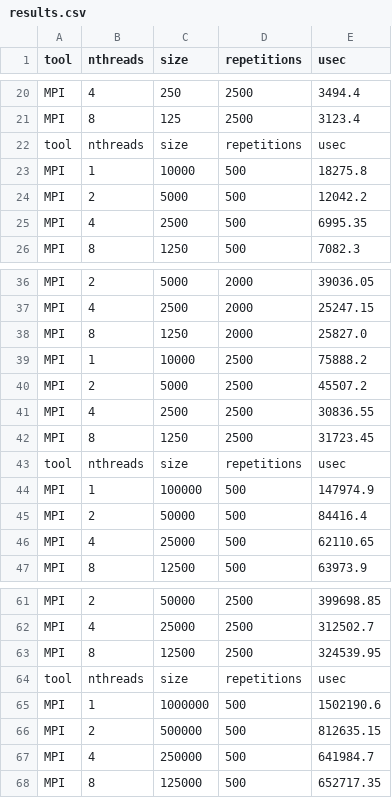
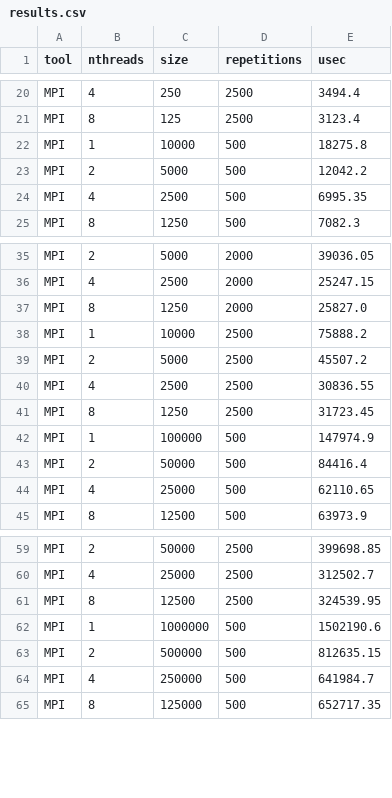
Before and after one commit to Alves-Bruno/elc139-2019a, a CSV file: trabalhos/t5/parte1/results.csv, drawn as a sheet; only a part is shown, gaps mark what is left out.

Commit message:
add t5

```diff
--- a/trabalhos/t5/parte1/results.csv
+++ b/trabalhos/t5/parte1/results.csv
@@ -21,3 +21,2 @@ MPI,4,250,2500,3494.4
 MPI,8,125,2500,3123.4
-tool,nthreads,size,repetitions,usec
 MPI,1,10000,500,18275.8
@@ -42,3 +41,2 @@ MPI,4,2500,2500,30836.55
 MPI,8,1250,2500,31723.45
-tool,nthreads,size,repetitions,usec
 MPI,1,100000,500,147974.9
@@ -63,3 +61,2 @@ MPI,4,25000,2500,312502.7
 MPI,8,12500,2500,324539.95
-tool,nthreads,size,repetitions,usec
 MPI,1,1000000,500,1502190.6
```
